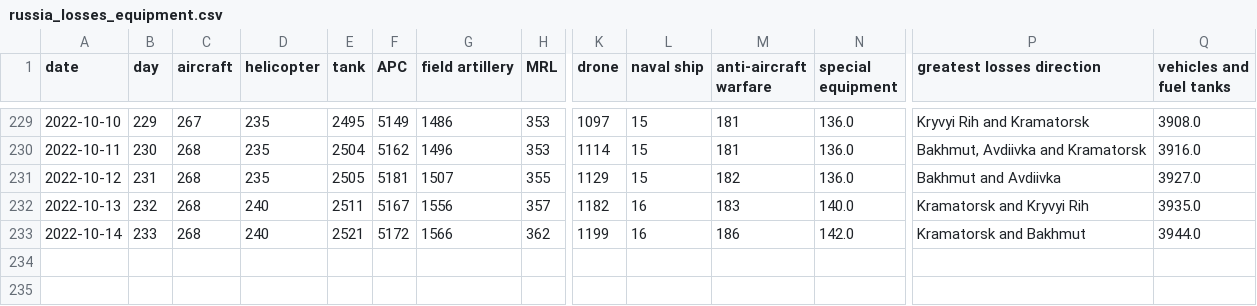
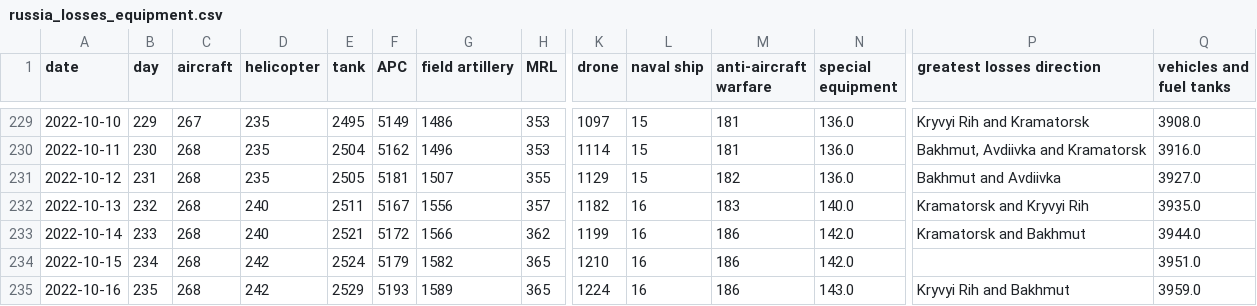
Before and after one commit to taw/open-source-adventures, a CSV file: docs/episode-29/tanks/russia_losses_equipment.csv, drawn as a sheet; only a part is shown, gaps mark what is left out; rows hold the shown columns only; the diff names each change by its address in the sheet, - before the commit and + after, or states it on an @@ line.

Commit message:
Data update

```diff
--- a/docs/episode-29/tanks/russia_losses_equipment.csv
+++ b/docs/episode-29/tanks/russia_losses_equipment.csv
+row 234: 2022-10-15 | 234 | 268 | 242 | 2524 | 5179 | 1582 | 365 | 1210 | 16 | 186 | 142.0 |  | 3951.0
+row 235: 2022-10-16 | 235 | 268 | 242 | 2529 | 5193 | 1589 | 365 | 1224 | 16 | 186 | 143.0 | Kryvyi Rih and Bakhmut | 3959.0
```
Also changed, not shown: docs/episode-30/russia_losses_equipment.982e4e03.csv, docs/episode-31/russia_losses_equipment.csv, 48 other files.
